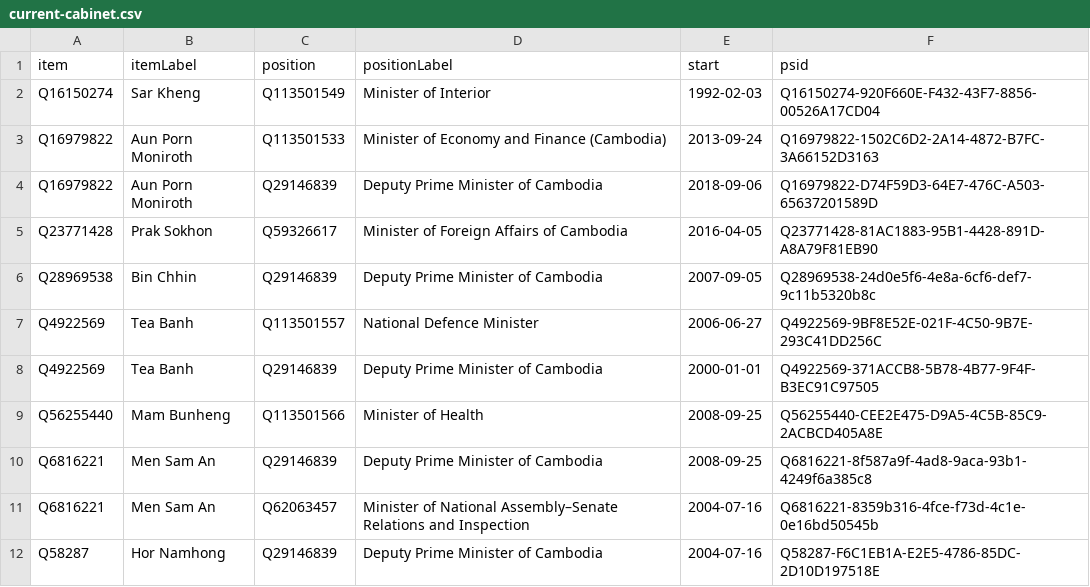
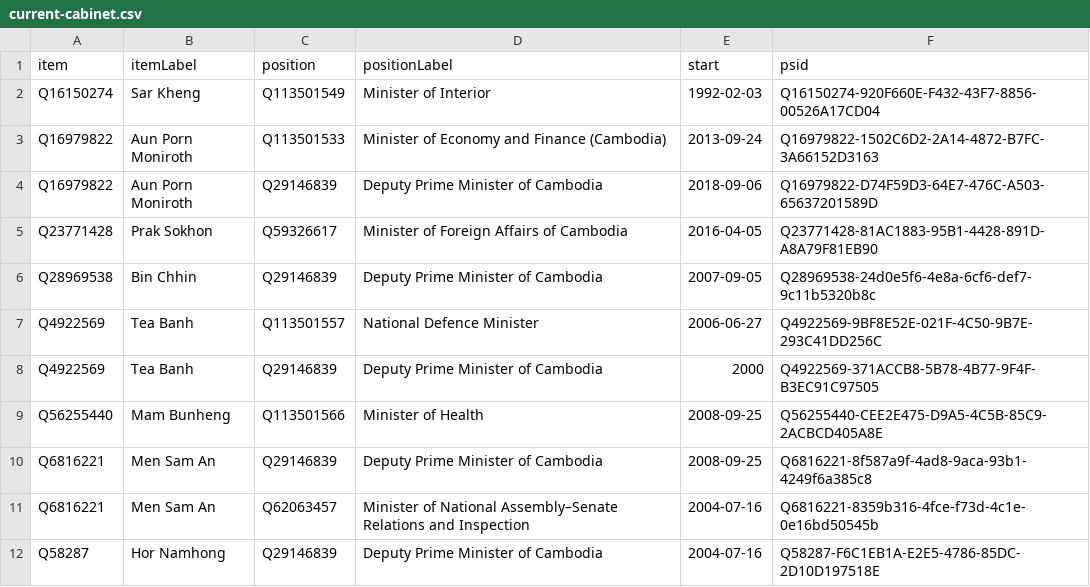
Before and after one commit to every-politician-scrapers/cambodia, a CSV file: wikidata/results/current-cabinet.csv, drawn as a sheet.

Commit message:
Run SPARQL queries

```diff
--- a/wikidata/results/current-cabinet.csv
+++ b/wikidata/results/current-cabinet.csv
@@ -7,3 +7,3 @@ Q28969538,Bin Chhin,Q29146839,Deputy Prime Minister of Cambodia,2007-09-05,Q2896
 Q4922569,Tea Banh,Q113501557,National Defence Minister,2006-06-27,Q4922569-9BF8E52E-021F-4C50-9B7E-293C41DD256C
-Q4922569,Tea Banh,Q29146839,Deputy Prime Minister of Cambodia,2000-01-01,Q4922569-371ACCB8-5B78-4B77-9F4F-B3EC91C97505
+Q4922569,Tea Banh,Q29146839,Deputy Prime Minister of Cambodia,2000,Q4922569-371ACCB8-5B78-4B77-9F4F-B3EC91C97505
 Q56255440,Mam Bunheng,Q113501566,Minister of Health,2008-09-25,Q56255440-CEE2E475-D9A5-4C5B-85C9-2ACBCD405A8E
```
